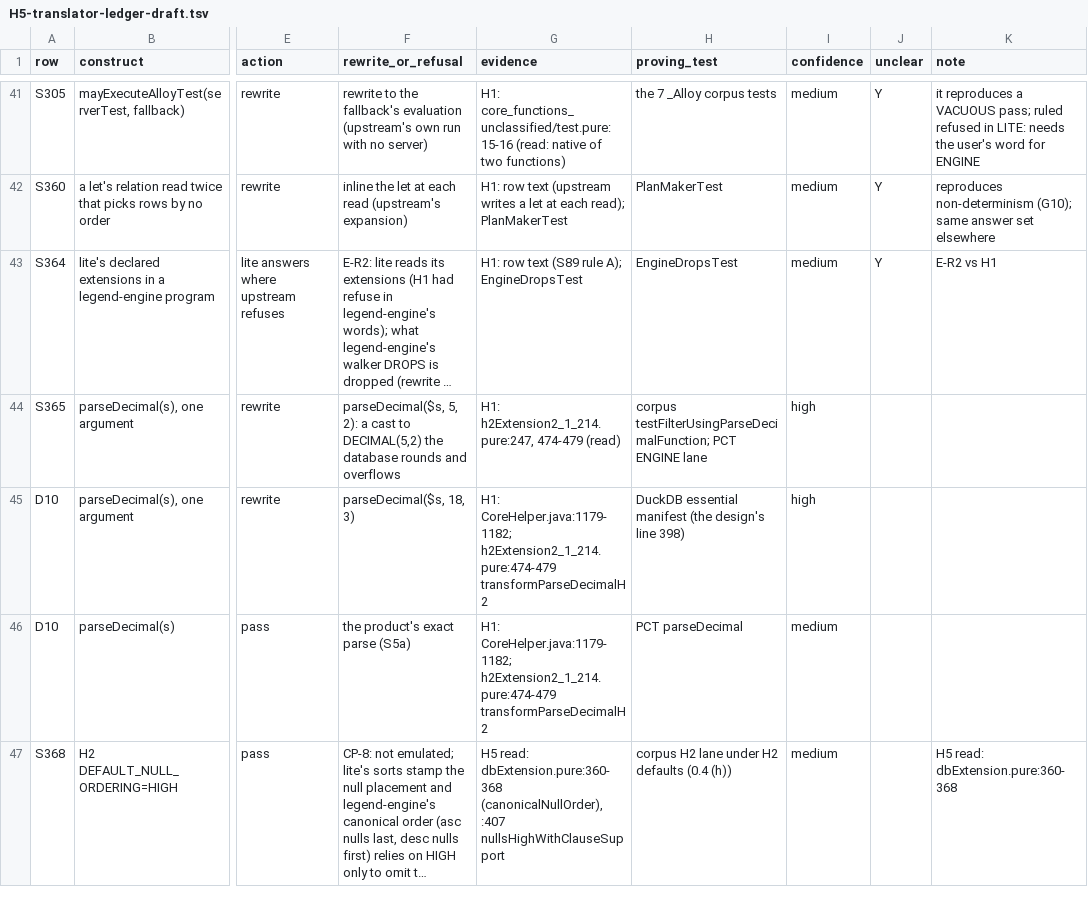
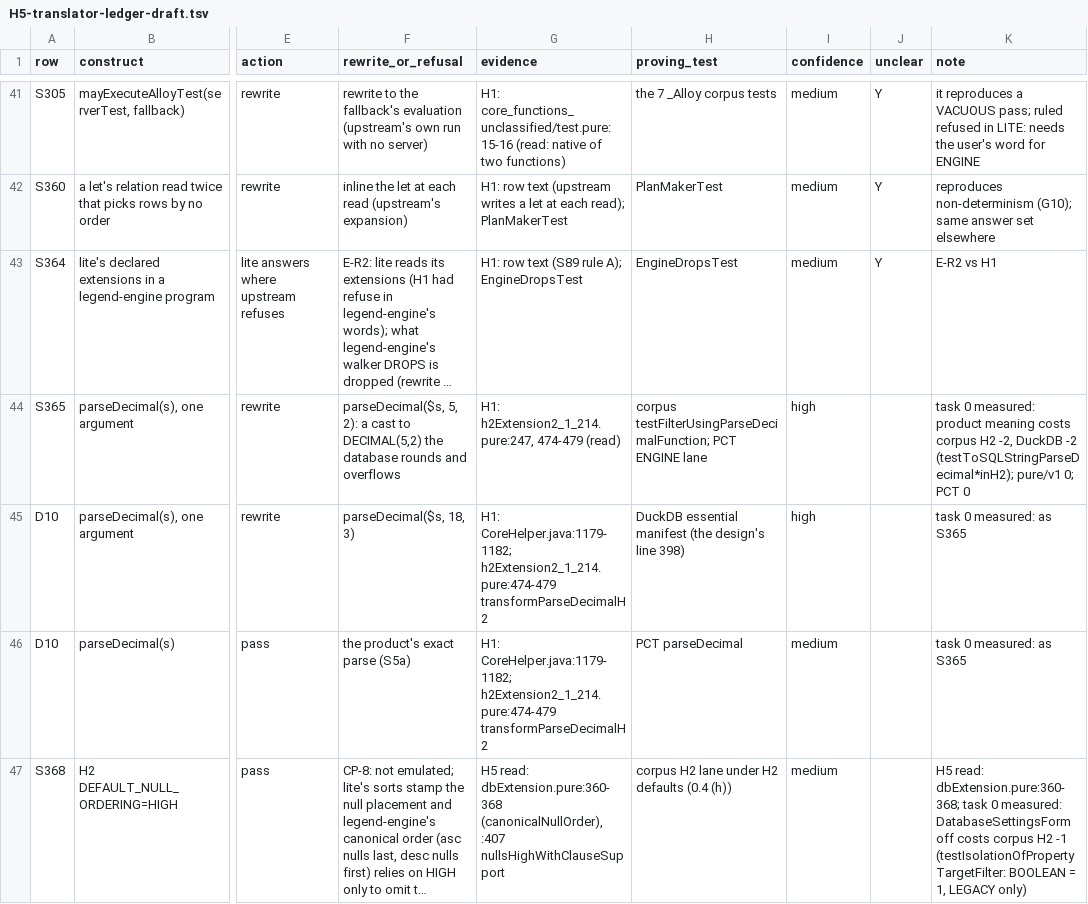
Before and after one commit to neema2/legend-lite, a TSV file: docs/records/compat-homework/H5-translator-ledger-draft.tsv, drawn as a sheet; only a part is shown, gaps mark what is left out; long unchanged cells end in …; the diff covers the shown part only; the diff names each change by its address in the sheet, - before the commit and + after, or states it on an @@ line.

```diff
--- a/docs/records/compat-homework/H5-translator-ledger-draft.tsv
+++ b/docs/records/compat-homework/H5-translator-ledger-draft.tsv
-K44 (note): (empty)
+K44 (note): task 0 measured: product meaning costs corpus H2 -2, DuckDB -2 (testToSQLStringParseDecimal*inH2); pure/v1 0; PCT 0
-K45:K46 (note): (empty)
+K45:K46 (note): task 0 measured: as S365
-K47 (note): H5 read: dbExtension.pure:360-368
+K47 (note): H5 read: dbExtension.pure:360-368; task 0 measured: DatabaseSettingsForm off costs corpus H2 -1 (testIsolationOfPropertyTargetFilter: BOOLEAN = 1, LEGACY only)
```
Also changed, not shown: 2 added rows and 13 edited cells elsewhere in this file, 2 other files.
